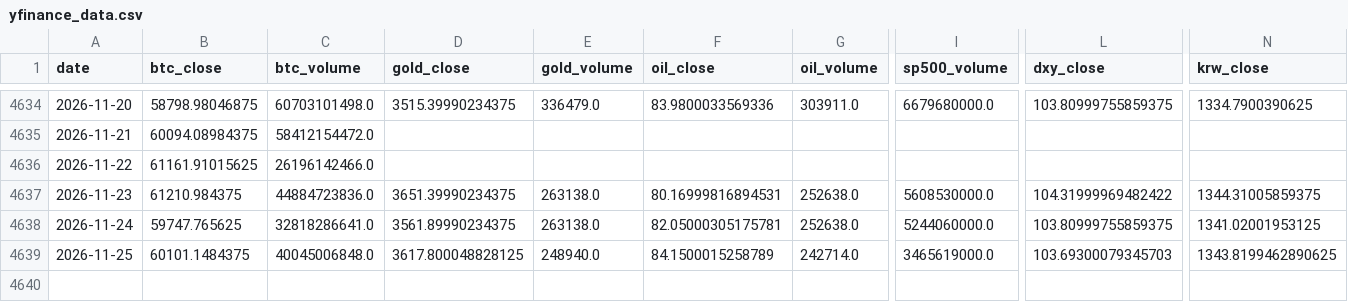
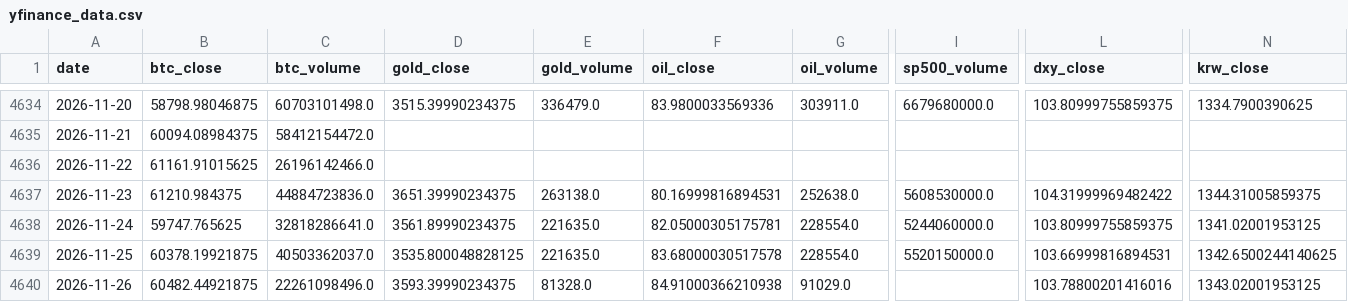
Before and after one commit to mooja4870-cyber/btc_forecast, a CSV file: data/raw/yfinance_data.csv, drawn as a sheet; only a part is shown, gaps mark what is left out; rows hold the shown columns only; the diff covers the shown part only; the diff names each change by its address in the sheet, - before the commit and + after, or states it on an @@ line.

```diff
--- a/data/raw/yfinance_data.csv
+++ b/data/raw/yfinance_data.csv
-E4638 (gold_volume): 263138.0
+E4638 (gold_volume): 221635.0
-G4638 (oil_volume): 252638.0
+G4638 (oil_volume): 228554.0
-B4639 (btc_close): 60101.1484375
+B4639 (btc_close): 60378.19921875
-C4639 (btc_volume): 40045006848.0
+C4639 (btc_volume): 40503362037.0
-D4639 (gold_close): 3617.800048828125
+D4639 (gold_close): 3535.800048828125
-E4639 (gold_volume): 248940.0
+E4639 (gold_volume): 221635.0
-F4639 (oil_close): 84.1500015258789
+F4639 (oil_close): 83.68000030517578
-G4639 (oil_volume): 242714.0
+G4639 (oil_volume): 228554.0
-I4639 (sp500_volume): 3465619000.0
+I4639 (sp500_volume): 5520150000.0
-L4639 (dxy_close): 103.69300079345703
+L4639 (dxy_close): 103.66999816894531
-N4639 (krw_close): 1343.8199462890625
+N4639 (krw_close): 1342.6500244140625
+row 4640: 2026-11-26 | 60482.44921875 | 22261098496.0 | 3593.39990234375 | 81328.0 | 84.91000366210938 | 91029.0 |  | 103.78800201416016 | 1343.02001953125
```
Also changed, not shown: 2 edited cells elsewhere in this file, 54 other files.
